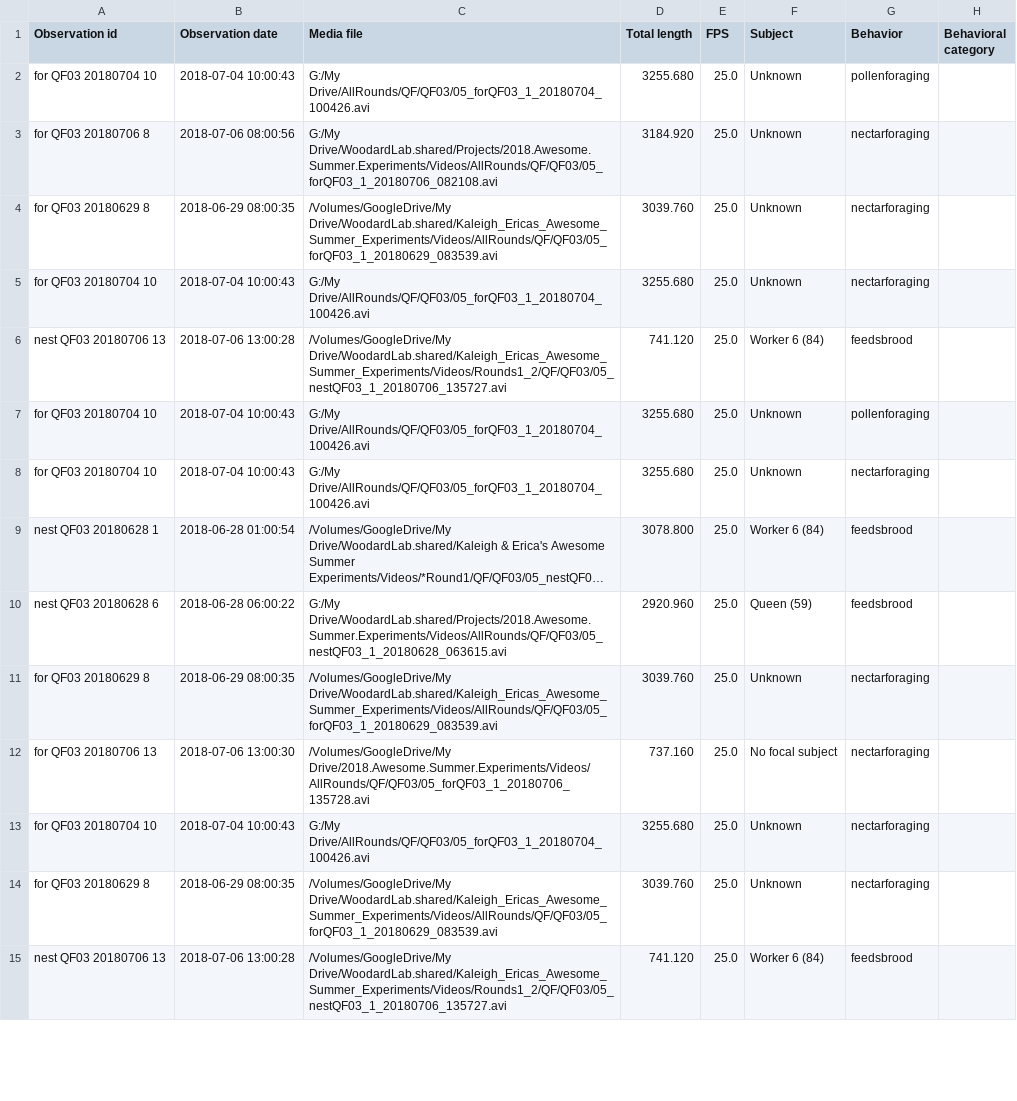
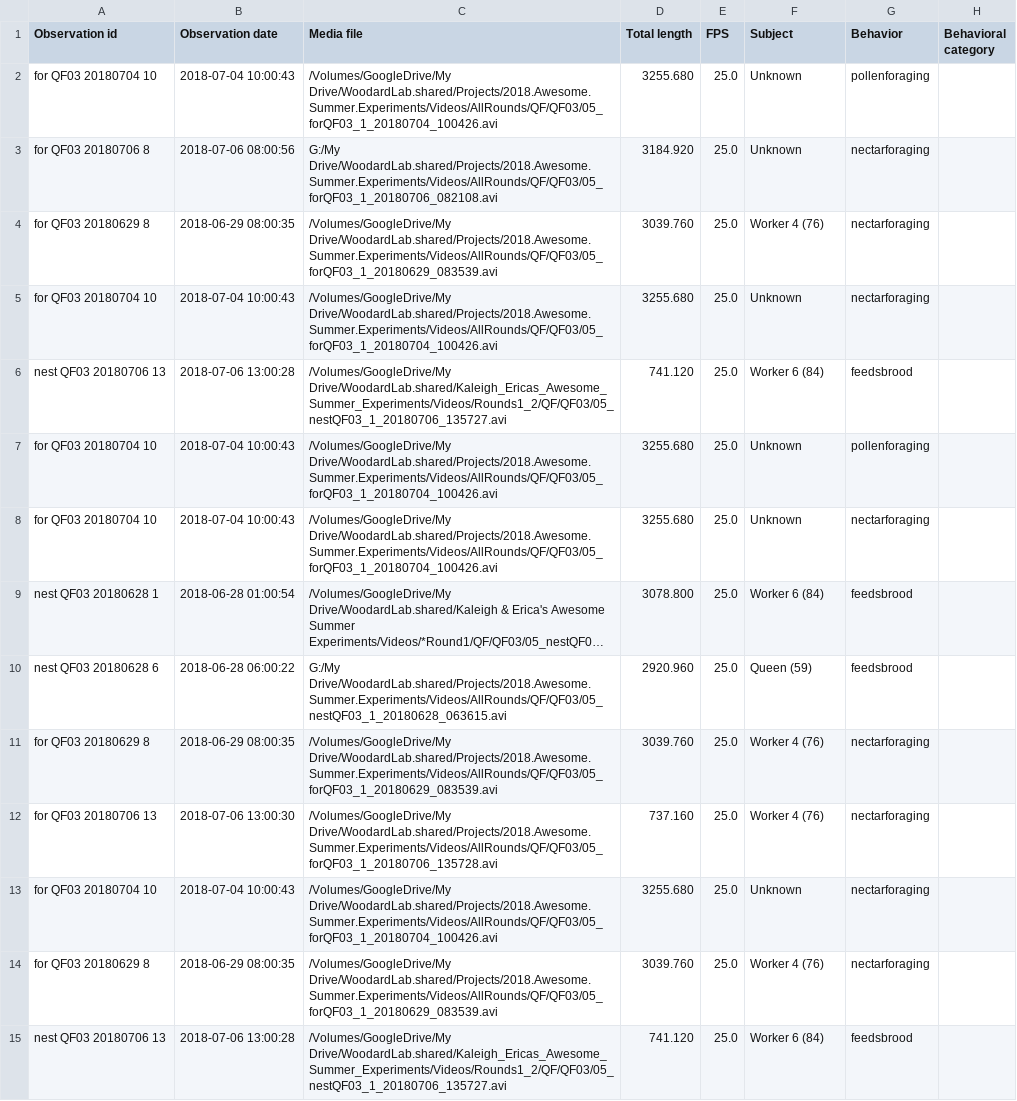
Before and after one commit to kalefish52/AnBehEarlyBumbles21, a CSV file: Data/BORISfiles/QF03.csv, drawn as a sheet; only a part is shown; long unchanged cells end in …; the diff covers the shown part only; the diff names each change by its address in the sheet, - before the commit and + after, or states it on an @@ line.

```diff
--- a/Data/BORISfiles/QF03.csv
+++ b/Data/BORISfiles/QF03.csv
-C2 (Media file): G:/My Drive/AllRounds/QF/QF03/05_forQF03_1_20180704_100426.avi
+C2 (Media file): /Volumes/GoogleDrive/My Drive/WoodardLab.shared/Projects/2018.Awesome.Summer.Experiments/Videos/AllRounds/QF/QF03/05_forQF03_1_20180704_100426.avi
-C4 (Media file): /Volumes/GoogleDrive/My Drive/WoodardLab.shared/Kaleigh_Ericas_Awesome_Summer_Experiments/Videos/AllRounds/QF/QF03/05_forQF03_1_20180629_083539.avi
+C4 (Media file): /Volumes/GoogleDrive/My Drive/WoodardLab.shared/Projects/2018.Awesome.Summer.Experiments/Videos/AllRounds/QF/QF03/05_forQF03_1_20180629_083539.avi
-F4 (Subject): Unknown
+F4 (Subject): Worker 4 (76)
-C5 (Media file): G:/My Drive/AllRounds/QF/QF03/05_forQF03_1_20180704_100426.avi
+C5 (Media file): /Volumes/GoogleDrive/My Drive/WoodardLab.shared/Projects/2018.Awesome.Summer.Experiments/Videos/AllRounds/QF/QF03/05_forQF03_1_20180704_100426.avi
-C7:C8 (Media file): G:/My Drive/AllRounds/QF/QF03/05_forQF03_1_20180704_100426.avi
+C7:C8 (Media file): /Volumes/GoogleDrive/My Drive/WoodardLab.shared/Projects/2018.Awesome.Summer.Experiments/Videos/AllRounds/QF/QF03/05_forQF03_1_20180704_100426.avi
-C11 (Media file): /Volumes/GoogleDrive/My Drive/WoodardLab.shared/Kaleigh_Ericas_Awesome_Summer_Experiments/Videos/AllRounds/QF/QF03/05_forQF03_1_20180629_083539.avi
+C11 (Media file): /Volumes/GoogleDrive/My Drive/WoodardLab.shared/Projects/2018.Awesome.Summer.Experiments/Videos/AllRounds/QF/QF03/05_forQF03_1_20180629_083539.avi
-F11 (Subject): Unknown
+F11 (Subject): Worker 4 (76)
-C12 (Media file): /Volumes/GoogleDrive/My Drive/2018.Awesome.Summer.Experiments/Videos/AllRounds/QF/QF03/05_forQF03_1_20180706_135728.avi
+C12 (Media file): /Volumes/GoogleDrive/My Drive/WoodardLab.shared/Projects/2018.Awesome.Summer.Experiments/Videos/AllRounds/QF/QF03/05_forQF03_1_20180706_135728.avi
-F12 (Subject): No focal subject
+F12 (Subject): Worker 4 (76)
-C13 (Media file): G:/My Drive/AllRounds/QF/QF03/05_forQF03_1_20180704_100426.avi
+C13 (Media file): /Volumes/GoogleDrive/My Drive/WoodardLab.shared/Projects/2018.Awesome.Summer.Experiments/Videos/AllRounds/QF/QF03/05_forQF03_1_20180704_100426.avi
-C14 (Media file): /Volumes/GoogleDrive/My Drive/WoodardLab.shared/Kaleigh_Ericas_Awesome_Summer_Experiments/Videos/AllRounds/QF/QF03/05_forQF03_1_20180629_083539.avi
+C14 (Media file): /Volumes/GoogleDrive/My Drive/WoodardLab.shared/Projects/2018.Awesome.Summer.Experiments/Videos/AllRounds/QF/QF03/05_forQF03_1_20180629_083539.avi
-F14 (Subject): Unknown
+F14 (Subject): Worker 4 (76)
```
Also changed, not shown: 52 edited cells elsewhere in this file, Data/BORISfiles/NF04.csv, Data/BORISfiles/QF02.csv, 31 other files.
